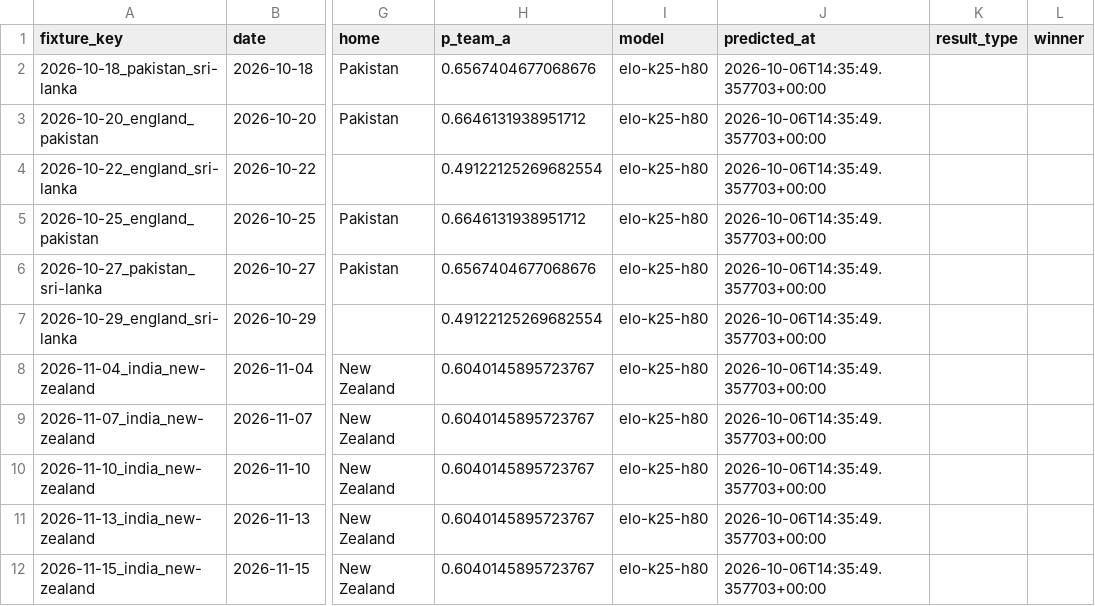
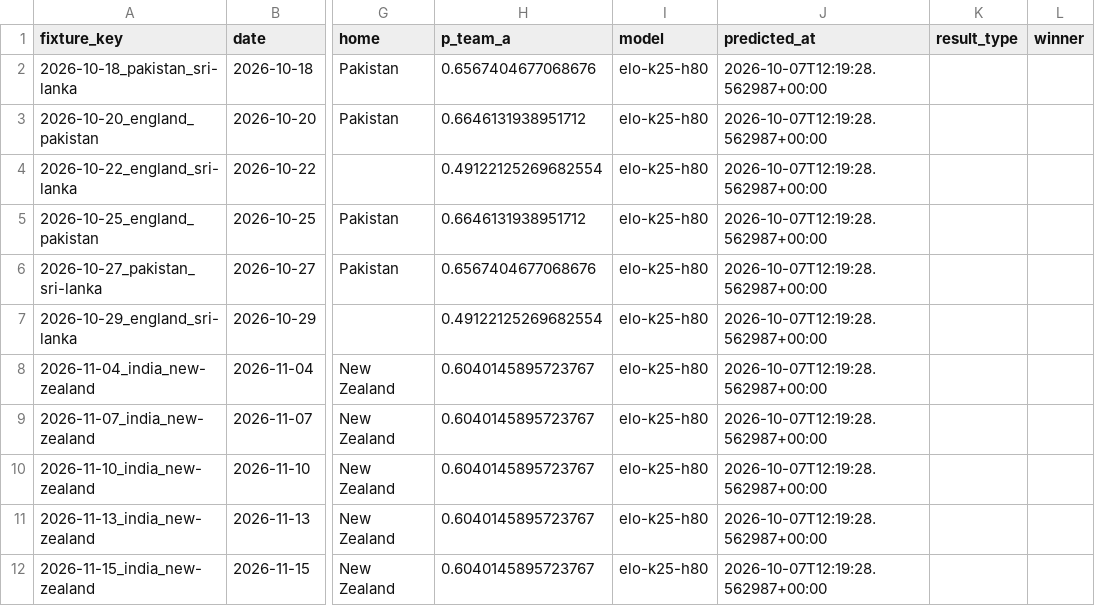
Before and after one commit to srivatsanj27/cricket-cwc27, a CSV file: data/predictions_log.csv, drawn as a sheet; only a part is shown, gaps mark what is left out; the diff names each change by its address in the sheet, - before the commit and + after, or states it on an @@ line.

Commit message:
data: refresh predictions (7 Oct 2026)

```diff
--- a/data/predictions_log.csv
+++ b/data/predictions_log.csv
-J2:J12 (predicted_at): 2026-10-06T14:35:49.357703+00:00
+J2:J12 (predicted_at): 2026-10-07T12:19:28.562987+00:00
```
